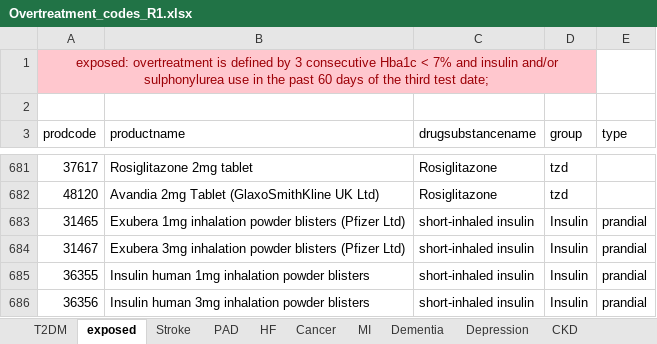
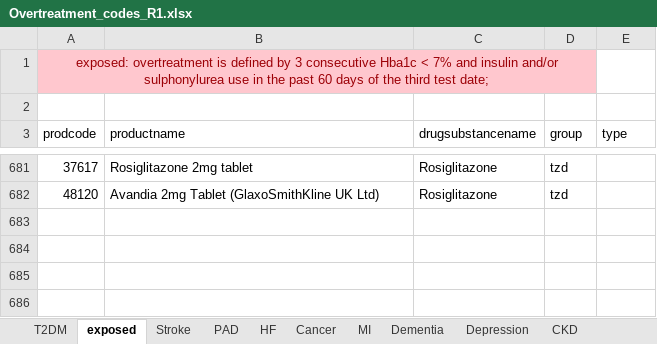
Before and after one commit to supingling/overtreatment, an Excel workbook: Overtreatment_codes_R1.xlsx, sheet exposed, drawn as a sheet; only a part is shown, gaps mark what is left out; values as stored, in another font and other column widths than the file's, no borders; the diff names each change by its address in the sheet, - before the commit and + after, or states it on an @@ line.

```diff
--- a/Overtreatment_codes_R1.xlsx (sheet exposed)
+++ b/Overtreatment_codes_R1.xlsx (sheet exposed)
-row 683: 31465 | Exubera 1mg inhalation powder blisters (Pfizer Ltd) | short-inhaled insulin | Insulin | prandial
-row 684: 31467 | Exubera 3mg inhalation powder blisters (Pfizer Ltd) | short-inhaled insulin | Insulin | prandial
-row 685: 36355 | Insulin human 1mg inhalation powder blisters | short-inhaled insulin | Insulin | prandial
-row 686: 36356 | Insulin human 3mg inhalation powder blisters | short-inhaled insulin | Insulin | prandial
```
Also changed, not shown: sheet Outcomes.
